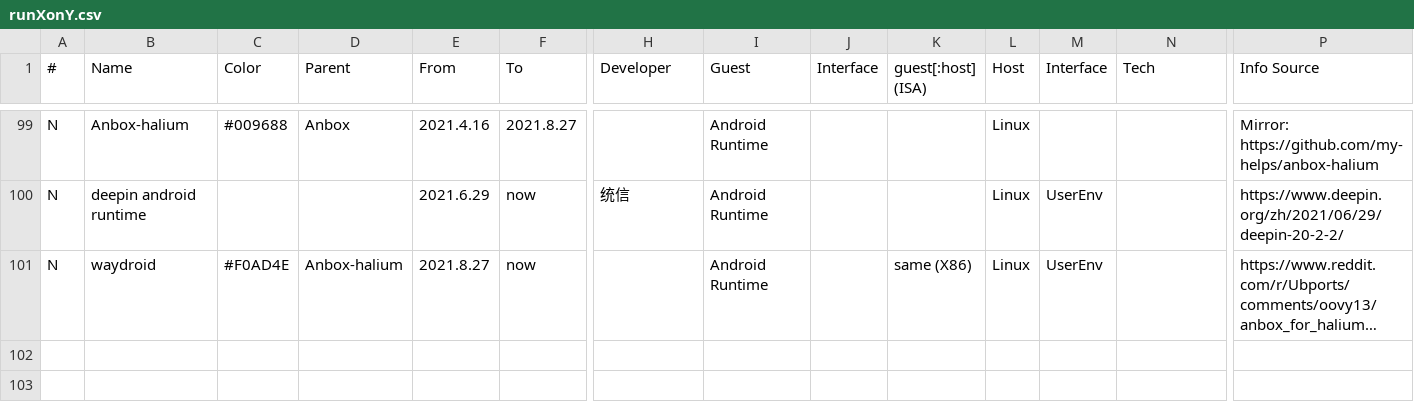
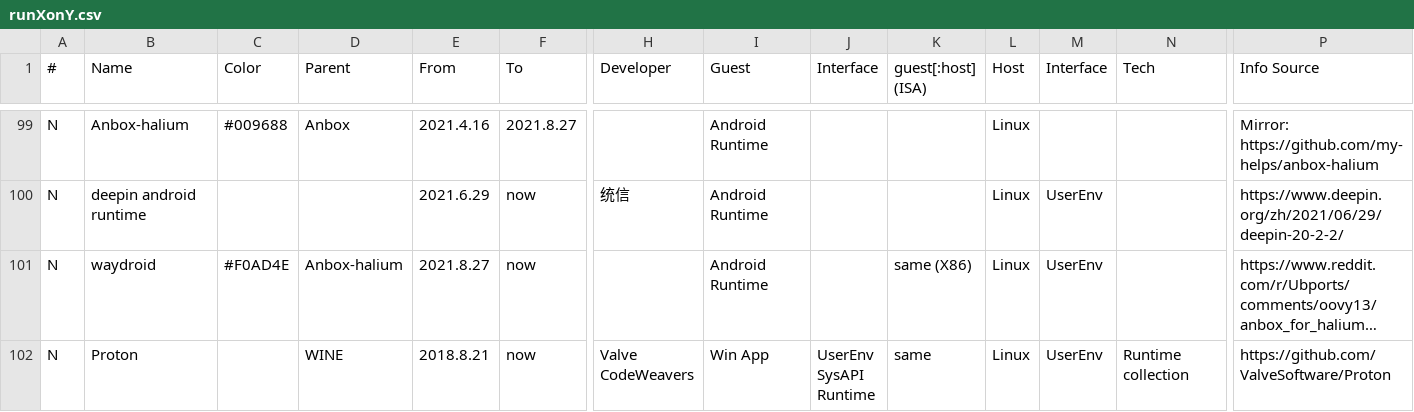
Before and after one commit to xieby1/runXonY, a CSV file: runXonY.csv, drawn as a sheet; only a part is shown, gaps mark what is left out; long unchanged cells end in …; rows hold the shown columns only; ↵ is a line break in a cell; the diff names each change by its address in the sheet, - before the commit and + after, or states it on an @@ line.

Commit message:
feat(Proton): Add proton in csv.
Signed-off-by: Jack Hu <spcreply@126.com>

```diff
--- a/runXonY.csv
+++ b/runXonY.csv
+row 102: N | Proton |  | WINE | 2018.8.21 | now | Valve ↵ CodeWeavers | Win App | UserEnv ↵ SysAPI ↵ Runtime | same | Linux | UserEnv | Runtime collection | https://github.com/ValveSoftware/Proton
```
